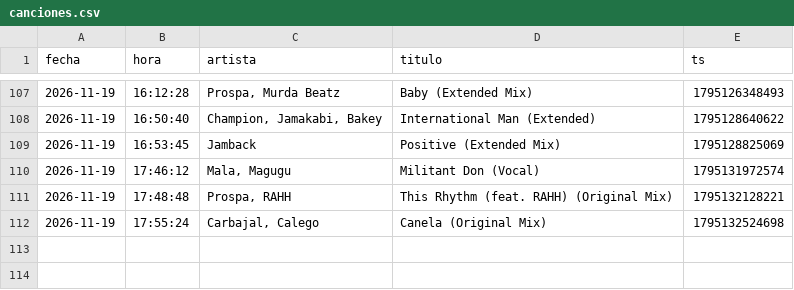
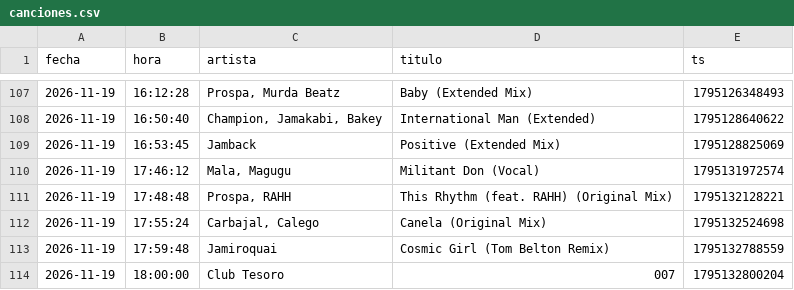
Before and after one commit to Dave-Control/ravectrl-tracklist, a CSV file: canciones.csv, drawn as a sheet; only a part is shown, gaps mark what is left out.

```diff
--- a/canciones.csv
+++ b/canciones.csv
@@ -112 +112,3 @@ fecha,hora,artista,titulo,ts
 2026-11-19,17:55:24,"Carbajal, Calego",Canela (Original Mix),1795132524698
+2026-11-19,17:59:48,Jamiroquai,Cosmic Girl (Tom Belton Remix),1795132788559
+2026-11-19,18:00:00,Club Tesoro,007,1795132800204
```
